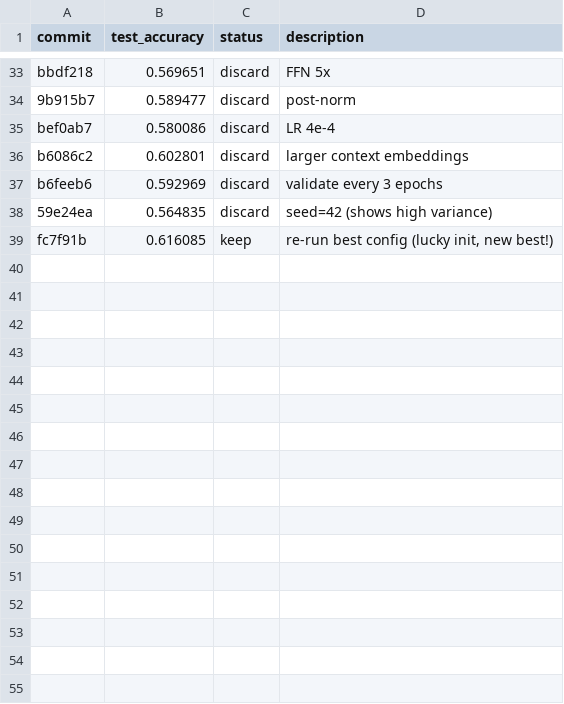
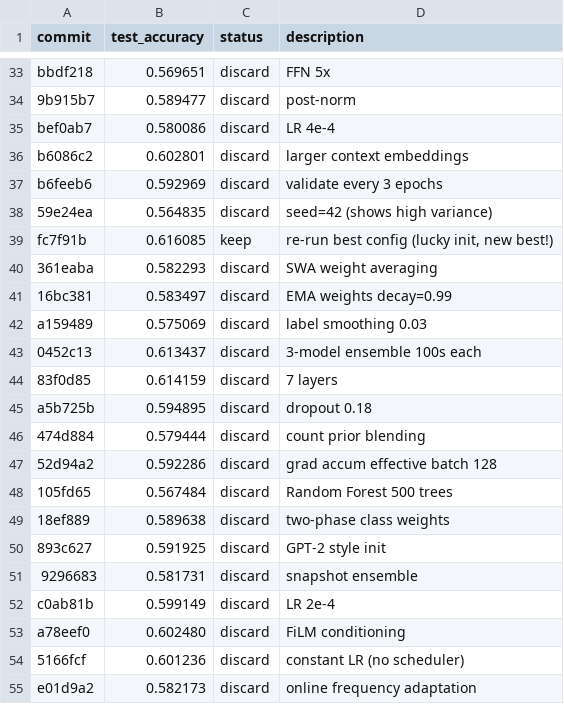
Before and after one commit to paulliwali/aaronson-oracle-baseball, a TSV file: training/results.tsv, drawn as a sheet; only a part is shown, gaps mark what is left out.

Commit message:
chore: log experiments 40-56 to results.tsv

```diff
--- a/training/results.tsv
+++ b/training/results.tsv
@@ -39 +39,17 @@ b6feeb6	0.592969	discard	validate every 3 epochs
 fc7f91b	0.616085	keep	re-run best config (lucky init, new best!)
+361eaba	0.582293	discard	SWA weight averaging
+16bc381	0.583497	discard	EMA weights decay=0.99
+a159489	0.575069	discard	label smoothing 0.03
+0452c13	0.613437	discard	3-model ensemble 100s each
+83f0d85	0.614159	discard	7 layers
+a5b725b	0.594895	discard	dropout 0.18
+474d884	0.579444	discard	count prior blending
+52d94a2	0.592286	discard	grad accum effective batch 128
+105fd65	0.567484	discard	Random Forest 500 trees
+18ef889	0.589638	discard	two-phase class weights
+893c627	0.591925	discard	GPT-2 style init
+9296683	0.581731	discard	snapshot ensemble
+c0ab81b	0.599149	discard	LR 2e-4
+a78eef0	0.602480	discard	FiLM conditioning
+5166fcf	0.601236	discard	constant LR (no scheduler)
+e01d9a2	0.582173	discard	online frequency adaptation
```
